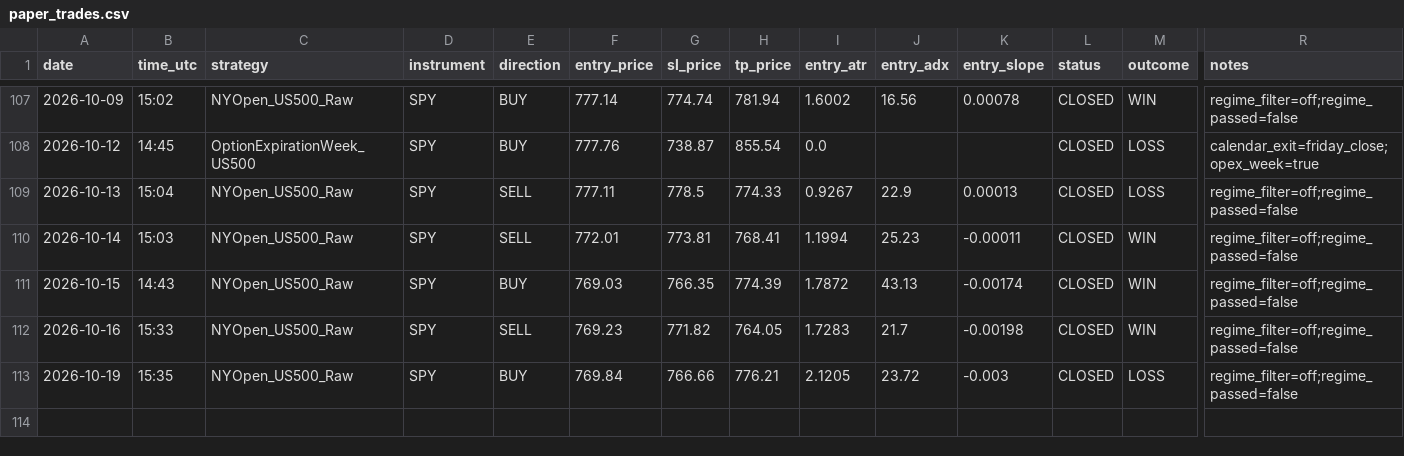
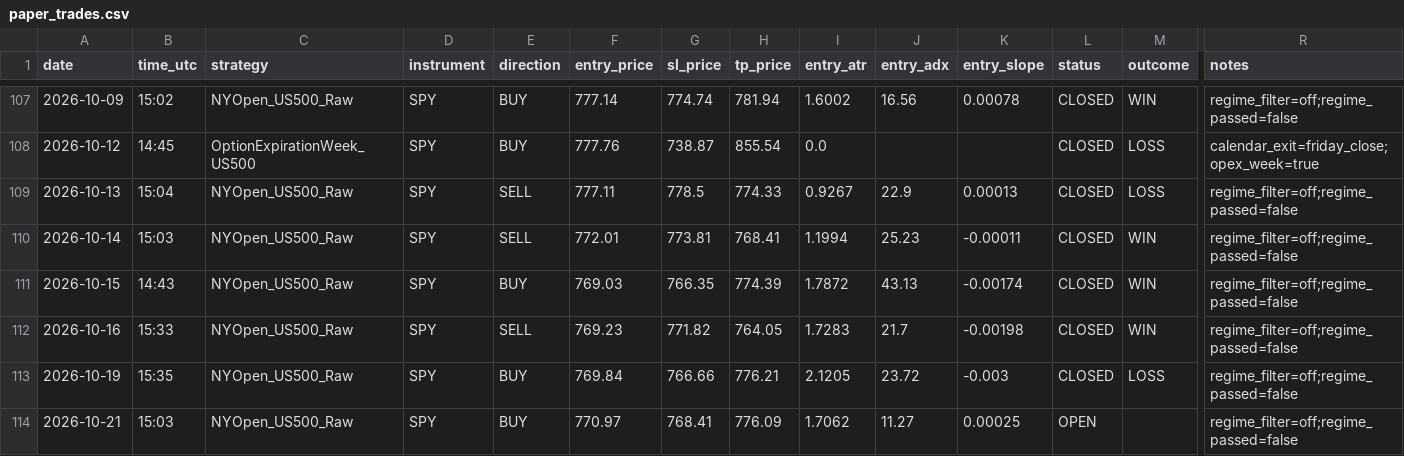
Before and after one commit to Davidtar12/paper-trader, a CSV file: paper_trades.csv, drawn as a sheet; only a part is shown, gaps mark what is left out; rows hold the shown columns only; the diff names each change by its address in the sheet, - before the commit and + after, or states it on an @@ line.

Commit message:
signals: 2026-10-21 15:03 UTC

```diff
--- a/paper_trades.csv
+++ b/paper_trades.csv
+row 114: 2026-10-21 | 15:03 | NYOpen_US500_Raw | SPY | BUY | 770.97 | 768.41 | 776.09 | 1.7062 | 11.27 | 0.00025 | OPEN |  | regime_filter=off;regime_passed=false
```
